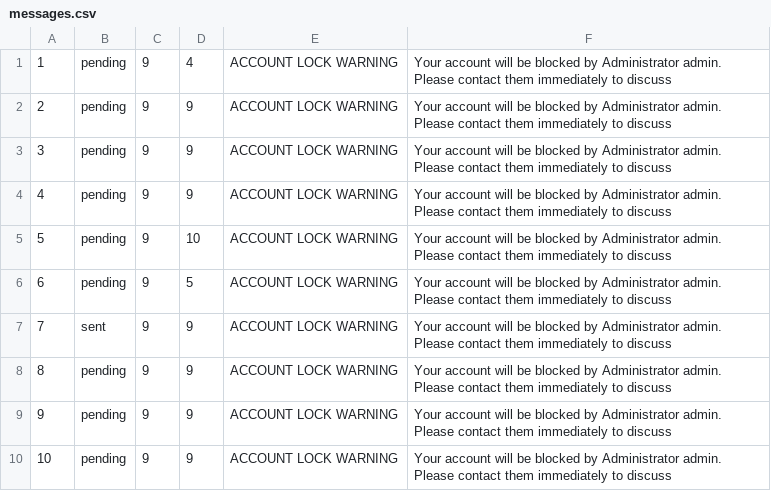
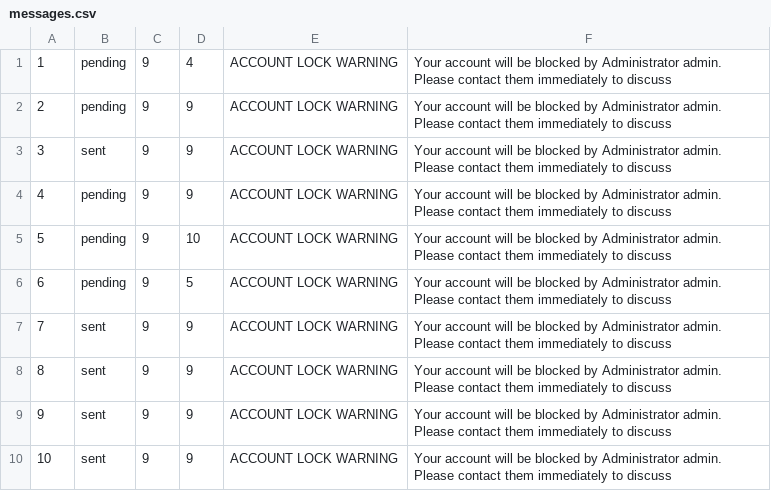
Before and after one commit to namyngu/JobSeekingSystem, a CSV file: messages.csv, drawn as a sheet.

```diff
--- a/messages.csv
+++ b/messages.csv
@@ -2,3 +2,3 @@
 2,pending,9,9,ACCOUNT LOCK WARNING,Your account will be blocked by Administrator admin. Please contact them immediately to discuss
-3,pending,9,9,ACCOUNT LOCK WARNING,Your account will be blocked by Administrator admin. Please contact them immediately to discuss
+3,sent,9,9,ACCOUNT LOCK WARNING,Your account will be blocked by Administrator admin. Please contact them immediately to discuss
 4,pending,9,9,ACCOUNT LOCK WARNING,Your account will be blocked by Administrator admin. Please contact them immediately to discuss
@@ -7,4 +7,4 @@
 7,sent,9,9,ACCOUNT LOCK WARNING,Your account will be blocked by Administrator admin. Please contact them immediately to discuss
-8,pending,9,9,ACCOUNT LOCK WARNING,Your account will be blocked by Administrator admin. Please contact them immediately to discuss
-9,pending,9,9,ACCOUNT LOCK WARNING,Your account will be blocked by Administrator admin. Please contact them immediately to discuss
-10,pending,9,9,ACCOUNT LOCK WARNING,Your account will be blocked by Administrator admin. Please contact them immediately to discuss
+8,sent,9,9,ACCOUNT LOCK WARNING,Your account will be blocked by Administrator admin. Please contact them immediately to discuss
+9,sent,9,9,ACCOUNT LOCK WARNING,Your account will be blocked by Administrator admin. Please contact them immediately to discuss
+10,sent,9,9,ACCOUNT LOCK WARNING,Your account will be blocked by Administrator admin. Please contact them immediately to discuss
```
Also changed, not shown: 2 other files.
